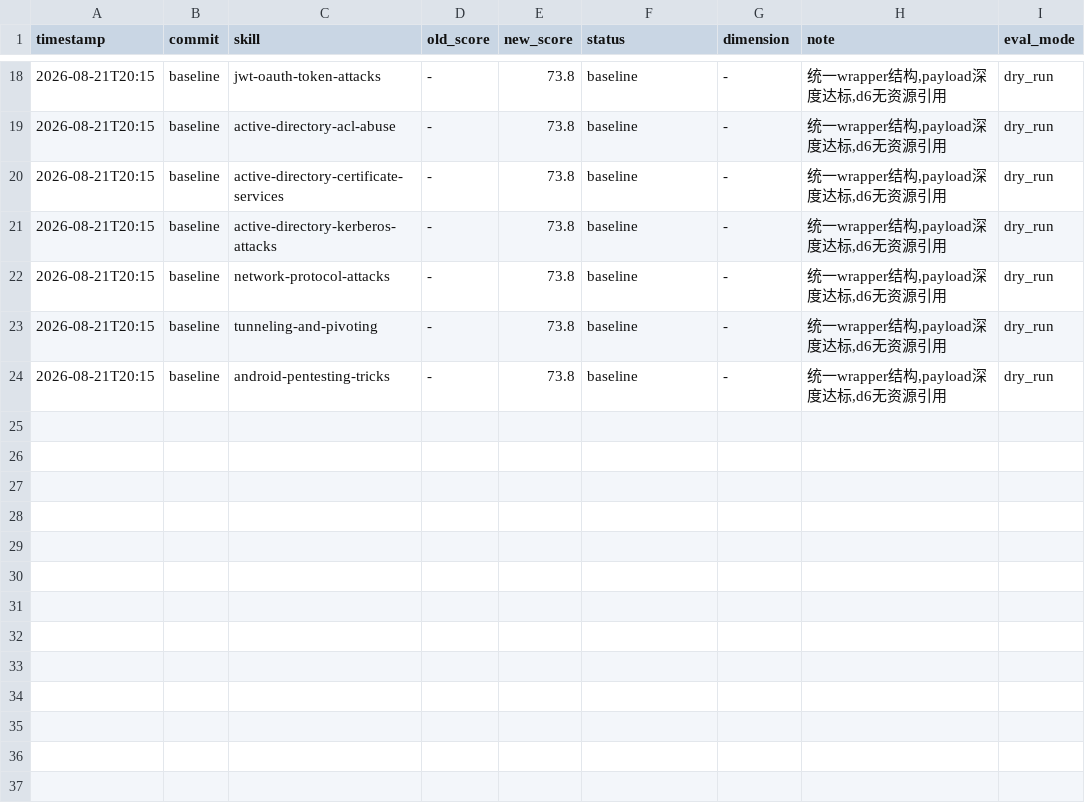
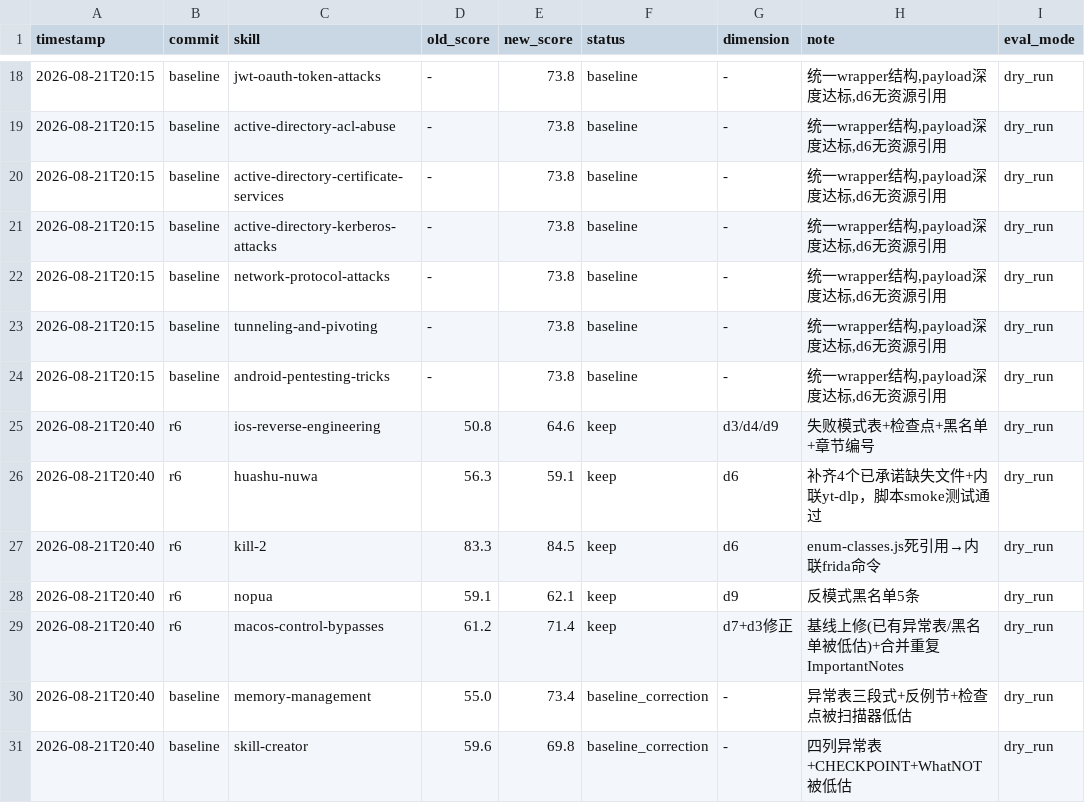
Before and after one commit to Linsars/L-minis-skill, a TSV file: darwin-skill/results.tsv, drawn as a sheet; only a part is shown, gaps mark what is left out.

Commit message:
darwin: log phase 2 results + baseline corrections to results.tsv

```diff
--- a/darwin-skill/results.tsv
+++ b/darwin-skill/results.tsv
@@ -24 +24,8 @@ timestamp	commit	skill	old_score	new_score	status	dimension	note	eval_mode
 2026-08-21T20:15	baseline	android-pentesting-tricks	-	73.8	baseline	-	统一wrapper结构,payload深度达标,d6无资源引用	dry_run
+2026-08-21T20:40	r6	ios-reverse-engineering	50.8	64.6	keep	d3/d4/d9	失败模式表+检查点+黑名单+章节编号	dry_run
+2026-08-21T20:40	r6	huashu-nuwa	56.3	59.1	keep	d6	补齐4个已承诺缺失文件+内联yt-dlp，脚本smoke测试通过	dry_run
+2026-08-21T20:40	r6	kill-2	83.3	84.5	keep	d6	enum-classes.js死引用→内联frida命令	dry_run
+2026-08-21T20:40	r6	nopua	59.1	62.1	keep	d9	反模式黑名单5条	dry_run
+2026-08-21T20:40	r6	macos-control-bypasses	61.2	71.4	keep	d7+d3修正	基线上修(已有异常表/黑名单被低估)+合并重复ImportantNotes	dry_run
+2026-08-21T20:40	baseline	memory-management	55.0	73.4	baseline_correction	-	异常表三段式+反例节+检查点被扫描器低估	dry_run
+2026-08-21T20:40	baseline	skill-creator	59.6	69.8	baseline_correction	-	四列异常表+CHECKPOINT+WhatNOT被低估	dry_run
```
